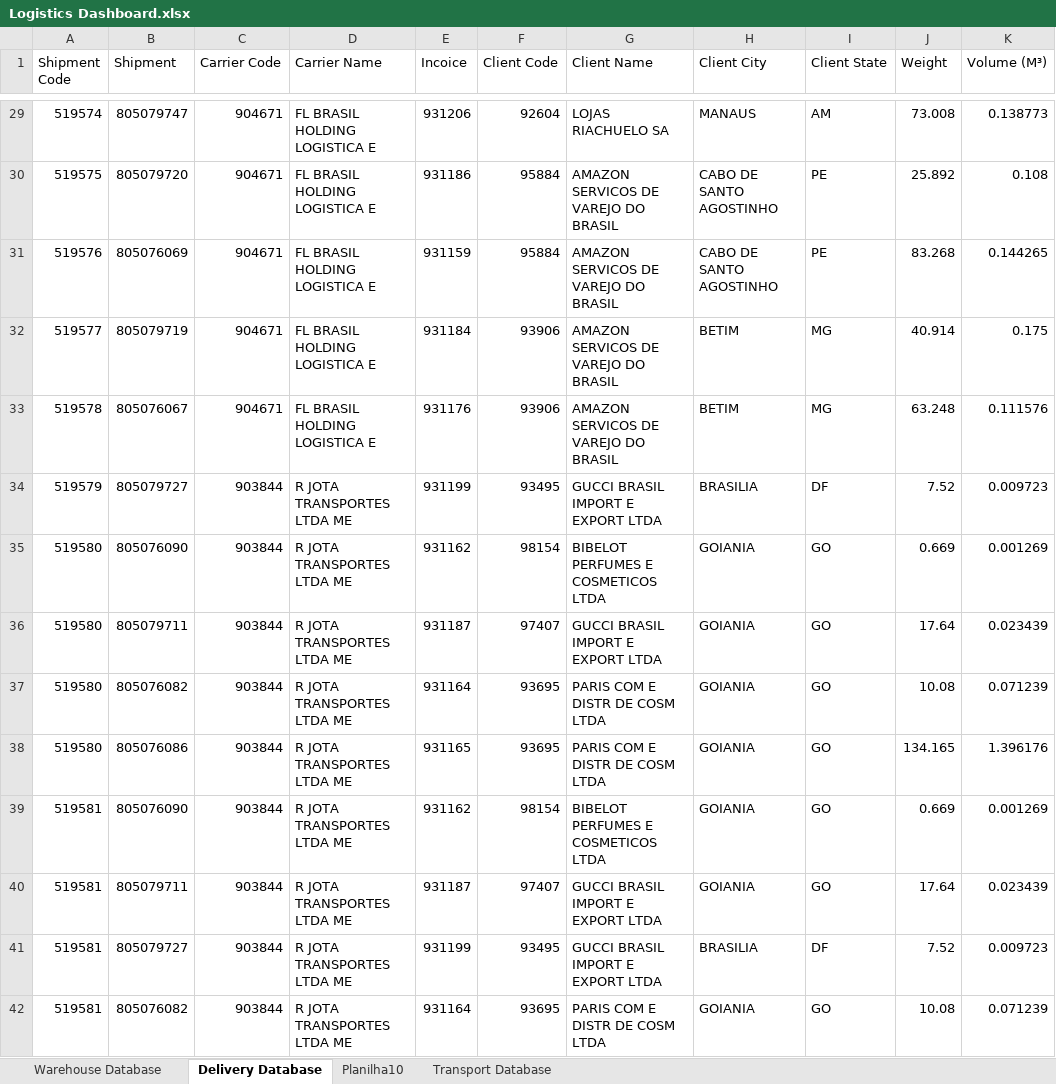
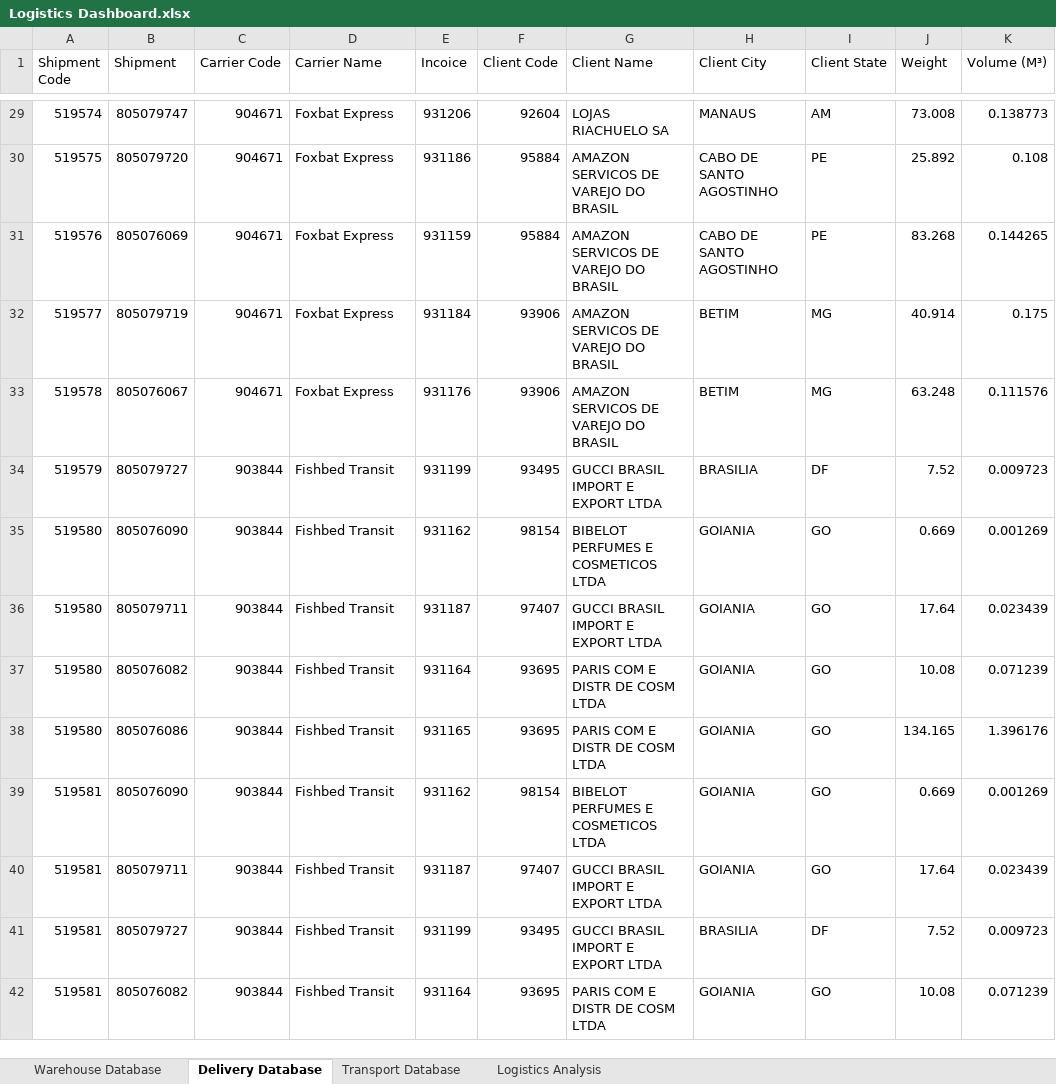
Before and after one commit to RafaelTavares98/RafaelTavares98.github.io, an Excel workbook: Excel/Logistics Dashboard.xlsx, sheet Delivery Database, drawn as a sheet; only a part is shown, gaps mark what is left out; values as stored, in another font and other column widths than the file's, no borders; the diff covers the shown part only; the diff names each change by its address in the sheet, - before the commit and + after, or states it on an @@ line.

```diff
--- a/Excel/Logistics Dashboard.xlsx (sheet Delivery Database)
+++ b/Excel/Logistics Dashboard.xlsx (sheet Delivery Database)
-sheet tab: Planilha10
+sheet tab: Logistics Analysis
-D29:D33 (Carrier Name): FL BRASIL HOLDING LOGISTICA E
+D29:D33 (Carrier Name): Foxbat Express
-D34:D42 (Carrier Name): R JOTA TRANSPORTES LTDA ME
+D34:D42 (Carrier Name): Fishbed Transit
```
Also changed, not shown: 1289 edited cells elsewhere in this sheet, sheet Transport Database, 3 other files.
